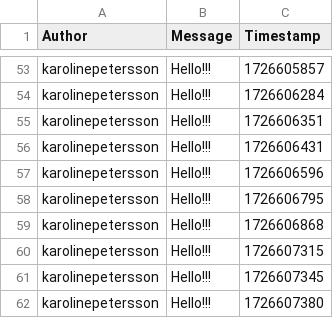
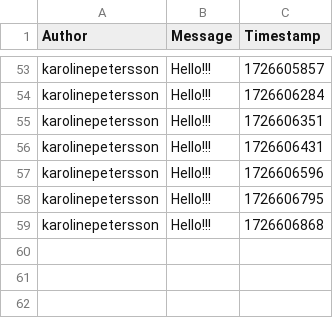
Before and after one commit to ITU-BDSA2024-GROUP22/Chirp, a CSV file: src/SimpleDB/chirp_cli_db.csv, drawn as a sheet; only a part is shown, gaps mark what is left out.

Commit message:
refactored
Co-authored-by: Anna <anyp@itu.dk>
Co-authored-by: Stina <stik@itu.dk>
Co-authored-by: Olivia <brop@itu.dk>
Co-authored-by: Alberte <alby@itu.dk> Co-authored-by Helge, Lecture4 notes

```diff
--- a/src/SimpleDB/chirp_cli_db.csv
+++ b/src/SimpleDB/chirp_cli_db.csv
@@ -60,4 +60 @@ karolinepetersson,Hello!!!,1726606795
 karolinepetersson,Hello!!!,1726606868
-karolinepetersson,Hello!!!,1726607315
-karolinepetersson,Hello!!!,1726607345
-karolinepetersson,Hello!!!,1726607380
```
Also changed, not shown: 1 other file.
